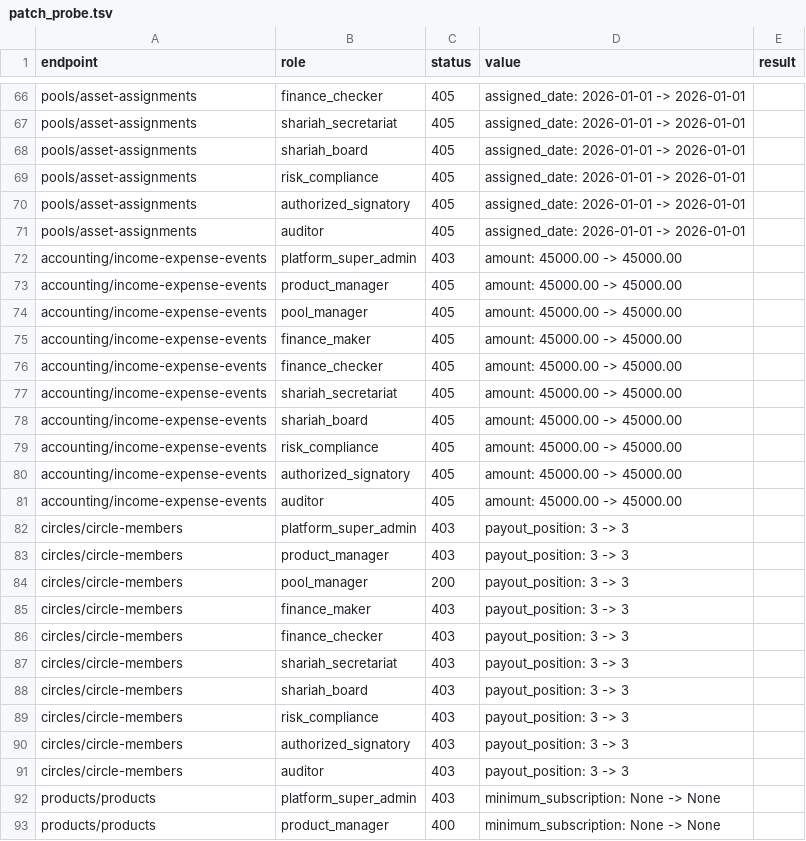
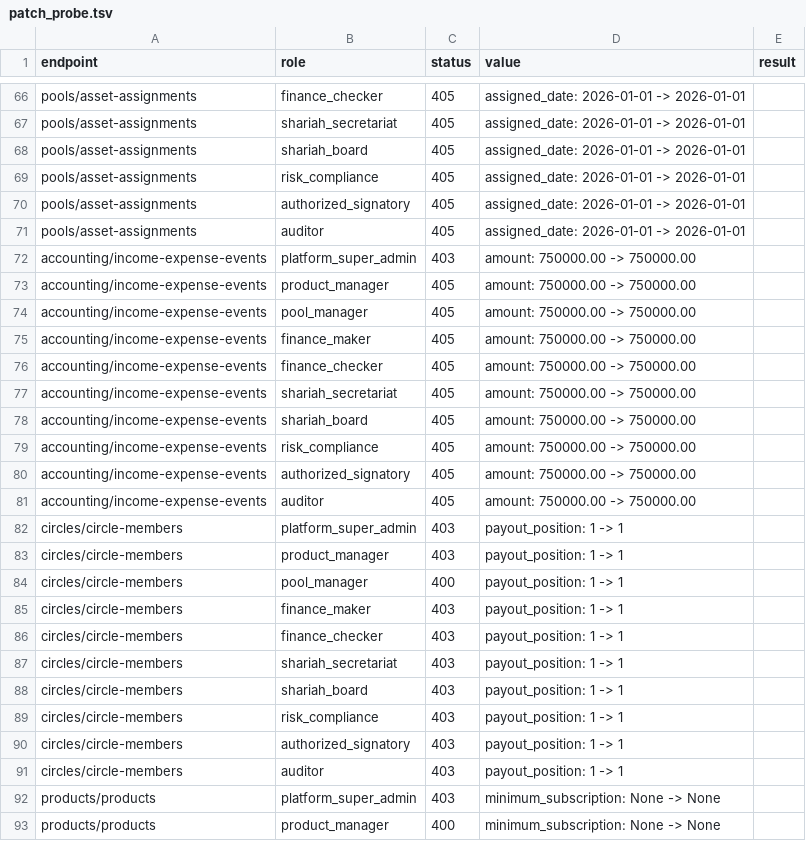
Before and after one commit to rajatalha123456/Amanah-Pool-OS, a TSV file: audit_reports/evidence/patch_probe.tsv, drawn as a sheet; only a part is shown, gaps mark what is left out; the diff covers the shown part only.

```diff
--- a/audit_reports/evidence/patch_probe.tsv
+++ b/audit_reports/evidence/patch_probe.tsv
@@ -71,22 +71,22 @@ pools/asset-assignments	authorized_signatory	405	assigned_date: 2026-01-01 -> 20
 pools/asset-assignments	auditor	405	assigned_date: 2026-01-01 -> 2026-01-01	
-accounting/income-expense-events	platform_super_admin	403	amount: 45000.00 -> 45000.00	
-accounting/income-expense-events	product_manager	405	amount: 45000.00 -> 45000.00	
-accounting/income-expense-events	pool_manager	405	amount: 45000.00 -> 45000.00	
-accounting/income-expense-events	finance_maker	405	amount: 45000.00 -> 45000.00	
-accounting/income-expense-events	finance_checker	405	amount: 45000.00 -> 45000.00	
-accounting/income-expense-events	shariah_secretariat	405	amount: 45000.00 -> 45000.00	
-accounting/income-expense-events	shariah_board	405	amount: 45000.00 -> 45000.00	
-accounting/income-expense-events	risk_compliance	405	amount: 45000.00 -> 45000.00	
-accounting/income-expense-events	authorized_signatory	405	amount: 45000.00 -> 45000.00	
-accounting/income-expense-events	auditor	405	amount: 45000.00 -> 45000.00	
-circles/circle-members	platform_super_admin	403	payout_position: 3 -> 3	
-circles/circle-members	product_manager	403	payout_position: 3 -> 3	
-circles/circle-members	pool_manager	200	payout_position: 3 -> 3	
-circles/circle-members	finance_maker	403	payout_position: 3 -> 3	
-circles/circle-members	finance_checker	403	payout_position: 3 -> 3	
-circles/circle-members	shariah_secretariat	403	payout_position: 3 -> 3	
-circles/circle-members	shariah_board	403	payout_position: 3 -> 3	
-circles/circle-members	risk_compliance	403	payout_position: 3 -> 3	
-circles/circle-members	authorized_signatory	403	payout_position: 3 -> 3	
-circles/circle-members	auditor	403	payout_position: 3 -> 3	
+accounting/income-expense-events	platform_super_admin	403	amount: 750000.00 -> 750000.00	
+accounting/income-expense-events	product_manager	405	amount: 750000.00 -> 750000.00	
+accounting/income-expense-events	pool_manager	405	amount: 750000.00 -> 750000.00	
+accounting/income-expense-events	finance_maker	405	amount: 750000.00 -> 750000.00	
+accounting/income-expense-events	finance_checker	405	amount: 750000.00 -> 750000.00	
+accounting/income-expense-events	shariah_secretariat	405	amount: 750000.00 -> 750000.00	
+accounting/income-expense-events	shariah_board	405	amount: 750000.00 -> 750000.00	
+accounting/income-expense-events	risk_compliance	405	amount: 750000.00 -> 750000.00	
+accounting/income-expense-events	authorized_signatory	405	amount: 750000.00 -> 750000.00	
+accounting/income-expense-events	auditor	405	amount: 750000.00 -> 750000.00	
+circles/circle-members	platform_super_admin	403	payout_position: 1 -> 1	
+circles/circle-members	product_manager	403	payout_position: 1 -> 1	
+circles/circle-members	pool_manager	400	payout_position: 1 -> 1	
+circles/circle-members	finance_maker	403	payout_position: 1 -> 1	
+circles/circle-members	finance_checker	403	payout_position: 1 -> 1	
+circles/circle-members	shariah_secretariat	403	payout_position: 1 -> 1	
+circles/circle-members	shariah_board	403	payout_position: 1 -> 1	
+circles/circle-members	risk_compliance	403	payout_position: 1 -> 1	
+circles/circle-members	authorized_signatory	403	payout_position: 1 -> 1	
+circles/circle-members	auditor	403	payout_position: 1 -> 1	
 products/products	platform_super_admin	403	minimum_subscription: None -> None	
```
Also changed, not shown: 60 edited cells elsewhere in this file, audit_reports/evidence/role_matrix.tsv, 22 other files.
